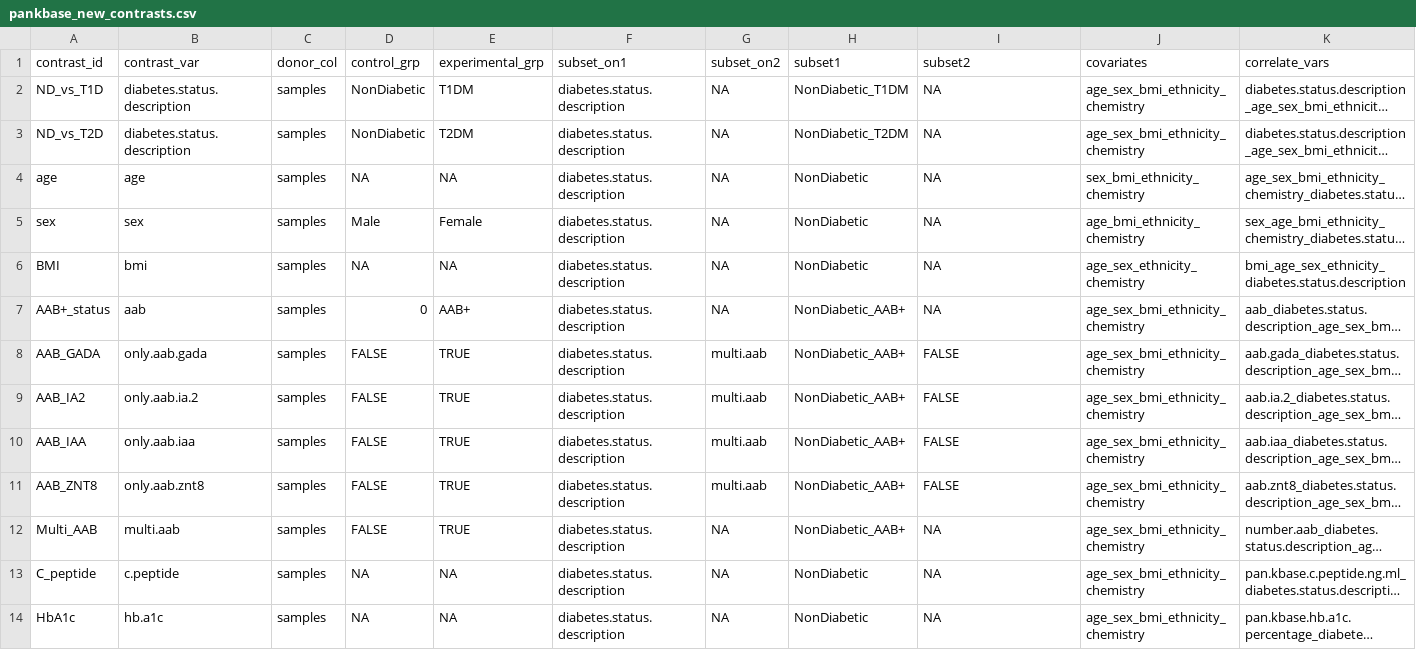
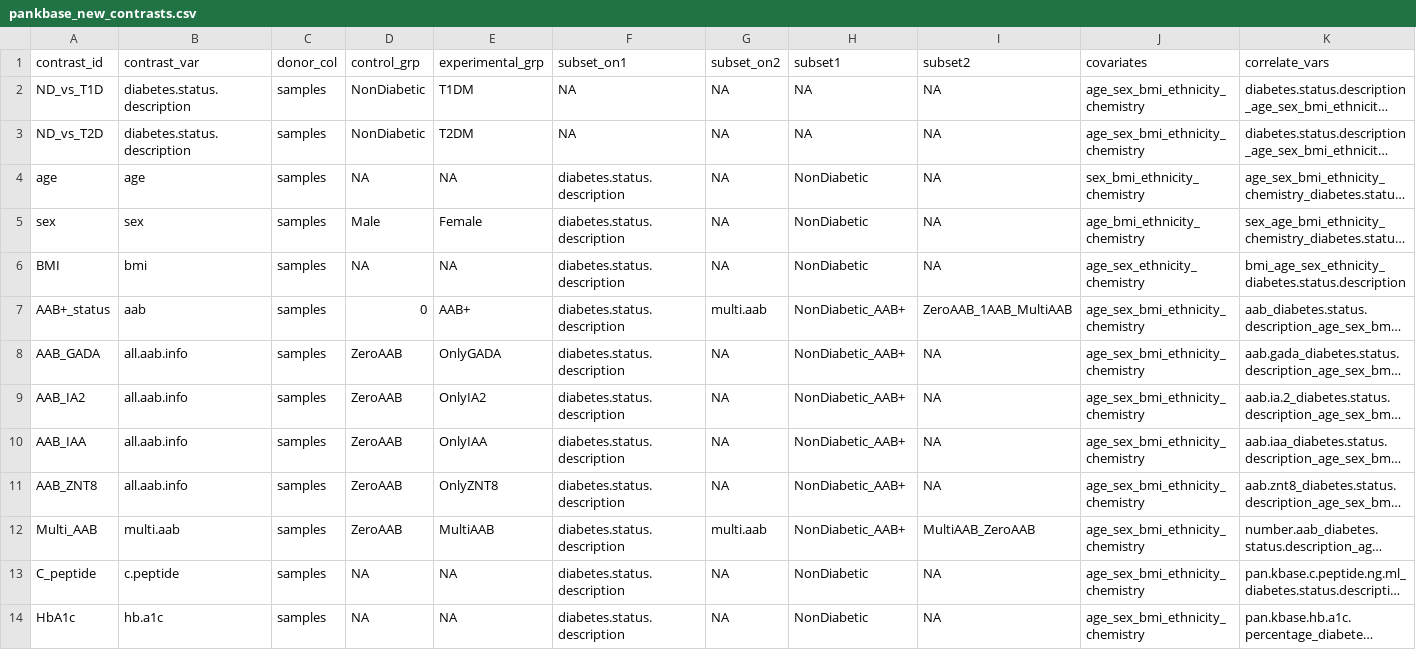
Before and after one commit to lbrusman/PanKbase_RUVseq, a CSV file: src/2_run_DE/pankbase_new_contrasts.csv, drawn as a sheet; only a part is shown; long unchanged cells end in …; the diff names each change by its address in the sheet, - before the commit and + after, or states it on an @@ line.

Commit message:
Update pipeline with new fixes and contrasts

```diff
--- a/src/2_run_DE/pankbase_new_contrasts.csv
+++ b/src/2_run_DE/pankbase_new_contrasts.csv
-F2:F3 (subset_on1): diabetes.status.description
+F2:F3 (subset_on1): NA
-H2 (subset1): NonDiabetic_T1DM
+H2 (subset1): NA
-H3 (subset1): NonDiabetic_T2DM
+H3 (subset1): NA
-G7 (subset_on2): NA
+G7 (subset_on2): multi.aab
-I7 (subset2): NA
+I7 (subset2): ZeroAAB_1AAB_MultiAAB
-B8 (contrast_var): only.aab.gada
+B8 (contrast_var): all.aab.info
-D8:D12 (control_grp): FALSE
+D8:D12 (control_grp): ZeroAAB
-E8 (experimental_grp): TRUE
+E8 (experimental_grp): OnlyGADA
-G8:G11 (subset_on2): multi.aab
+G8:G11 (subset_on2): NA
-I8:I11 (subset2): FALSE
+I8:I11 (subset2): NA
-B9 (contrast_var): only.aab.ia.2
+B9 (contrast_var): all.aab.info
-E9 (experimental_grp): TRUE
+E9 (experimental_grp): OnlyIA2
-B10 (contrast_var): only.aab.iaa
+B10 (contrast_var): all.aab.info
-E10 (experimental_grp): TRUE
+E10 (experimental_grp): OnlyIAA
-B11 (contrast_var): only.aab.znt8
+B11 (contrast_var): all.aab.info
-E11 (experimental_grp): TRUE
+E11 (experimental_grp): OnlyZNT8
-E12 (experimental_grp): TRUE
+E12 (experimental_grp): MultiAAB
-G12 (subset_on2): NA
+G12 (subset_on2): multi.aab
-I12 (subset2): NA
+I12 (subset2): MultiAAB_ZeroAAB
```
Also changed, not shown: 3 other files.
